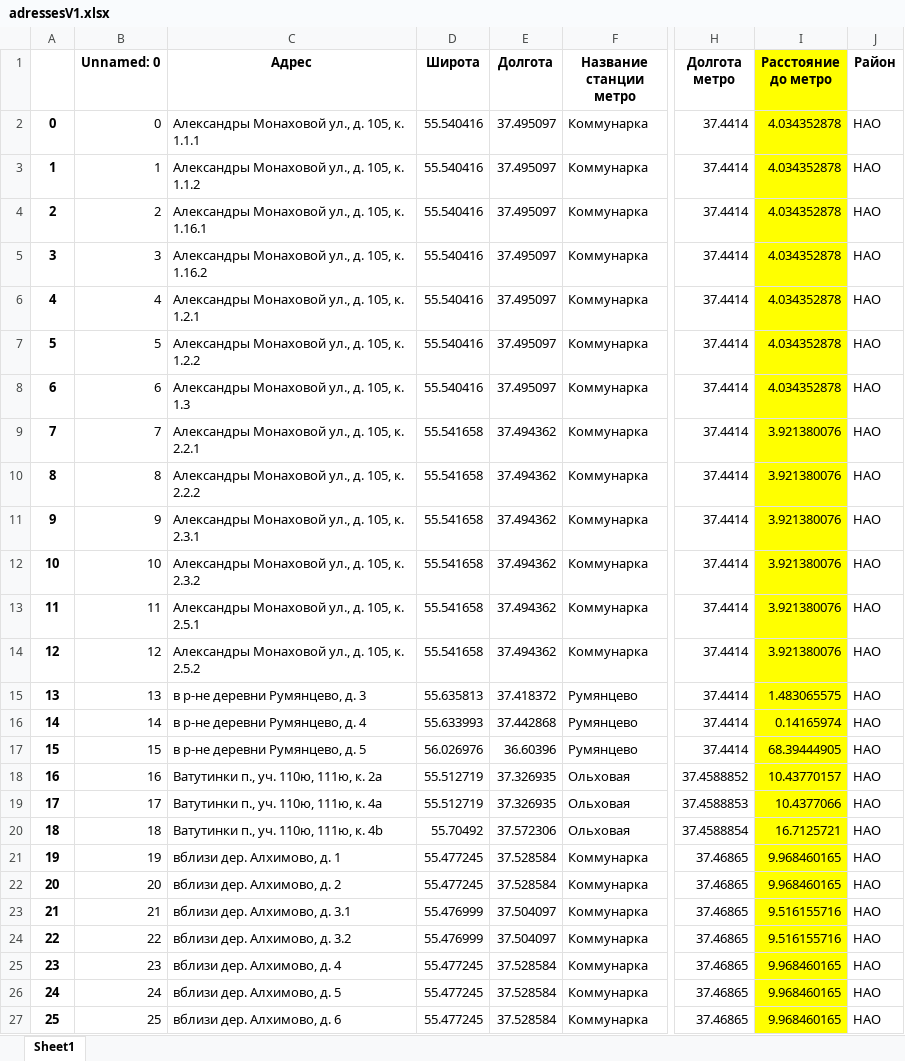
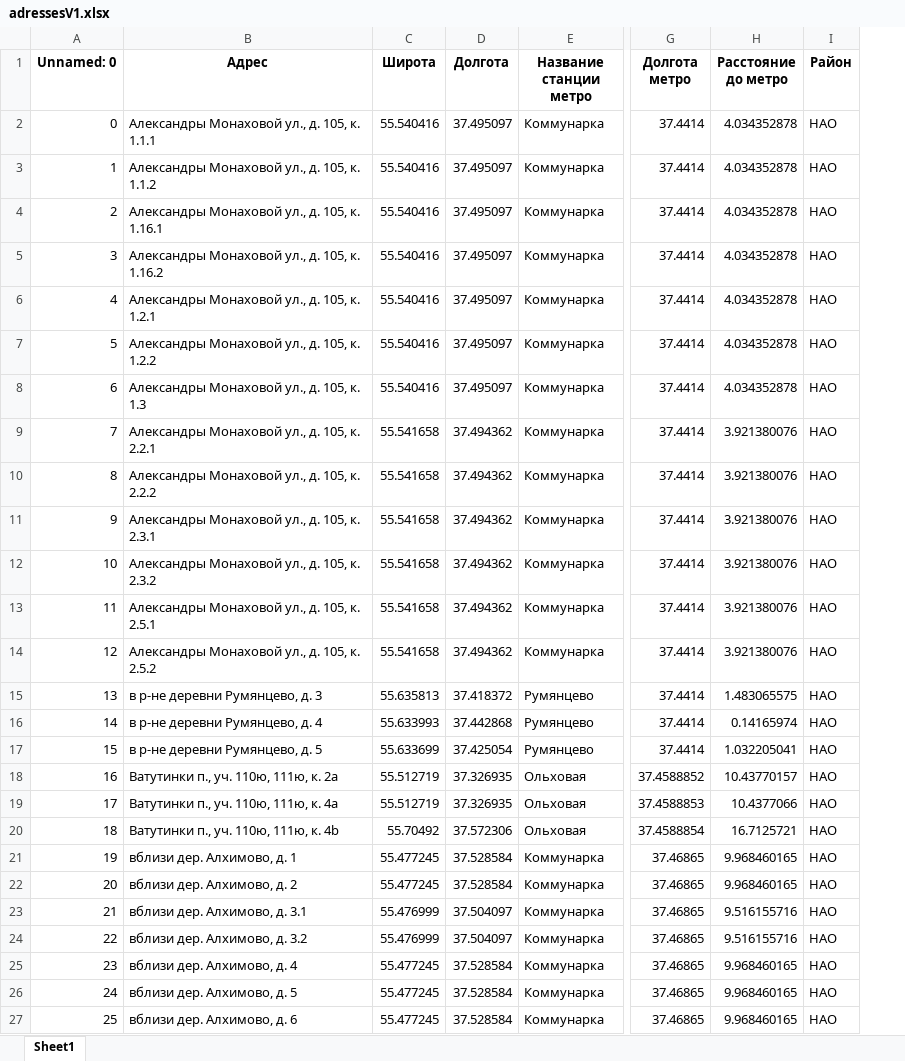
Before and after one commit to dan0nchik/anflat, an Excel workbook: adressesV1.xlsx, sheet Sheet1, drawn as a sheet; only a part is shown, gaps mark what is left out; values as stored, in another font and other column widths than the file's, no borders; removed rows and columns are numbered as before the commit, all else as after; the diff covers the shown part only; the diff names each change by its address in the sheet, - before the commit and + after, or states it on an @@ line.

```diff
--- a/adressesV1.xlsx (sheet Sheet1)
+++ b/adressesV1.xlsx (sheet Sheet1)
-column A, rows 2-27: 0 | 1 | 2 | 3 | 4 | 5 | 6 | 7 | 8 | 9 | 10 | 11 | 12 | 13 | 14 | 15 | 16 | 17 | 18 | 19 | 20 | 21 | 22 | 23 | 24 | 25
-H1:H27 fill: #FFFF00
+H1:H27 fill: none
-C17 (Широта): 56.026976
+C17 (Широта): 55.633699
-D17 (Долгота): 36.60396
+D17 (Долгота): 37.425054
-H17 (Расстояние до метро): 68.39444905
+H17 (Расстояние до метро): 1.032205041
```
Also changed, not shown: 3 edited cells and cell formats elsewhere in this sheet, 1 other file.
